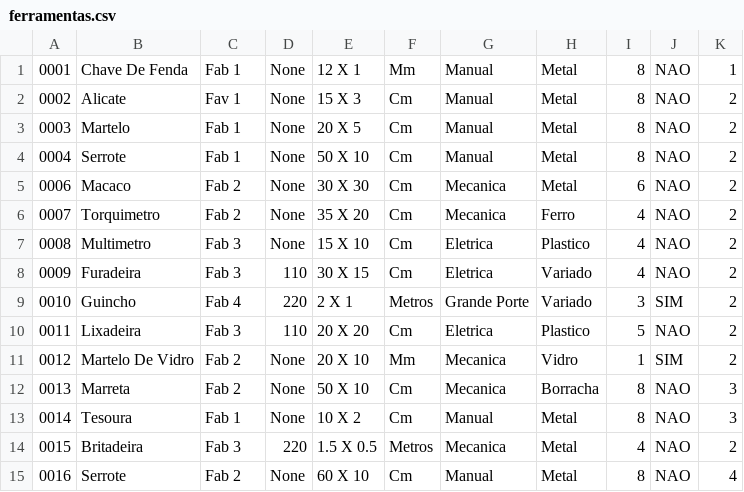
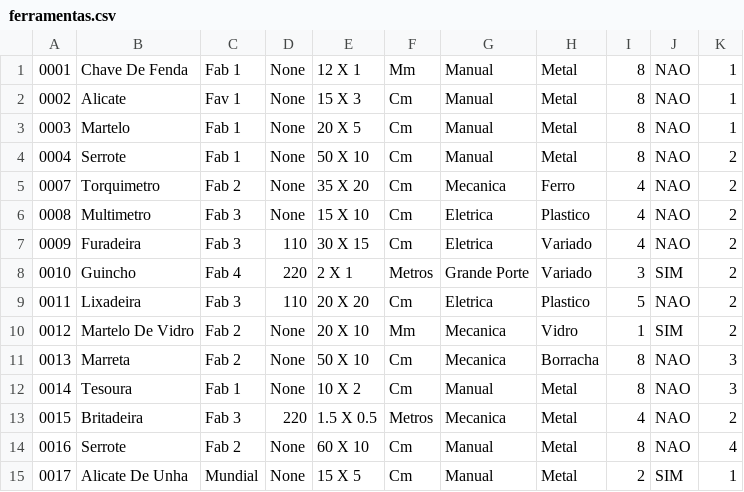
Before and after one commit to flavioborgesnunes/projeto-ferramentas, a CSV file: arquivos/ferramentas.csv, drawn as a sheet.

```diff
--- a/arquivos/ferramentas.csv
+++ b/arquivos/ferramentas.csv
@@ -1,6 +1,5 @@
 0001,Chave De Fenda,Fab 1,None,12 X 1,Mm,Manual,Metal,8,NAO,1
-0002,Alicate,Fav 1,None,15 X 3,Cm,Manual,Metal,8,NAO,2
-0003,Martelo,Fab 1,None,20 X 5,Cm,Manual,Metal,8,NAO,2
+0002,Alicate,Fav 1,None,15 X 3,Cm,Manual,Metal,8,NAO,1
+0003,Martelo,Fab 1,None,20 X 5,Cm,Manual,Metal,8,NAO,1
 0004,Serrote,Fab 1,None,50 X 10,Cm,Manual,Metal,8,NAO,2
-0006,Macaco,Fab 2,None,30 X 30,Cm,Mecanica,Metal,6,NAO,2
 0007,Torquimetro,Fab 2,None,35 X 20,Cm,Mecanica,Ferro,4,NAO,2
@@ -15 +14,2 @@
 0016,Serrote,Fab 2,None,60 X 10,Cm,Manual,Metal,8,NAO,4
+0017,Alicate De Unha,Mundial,None,15 X 5,Cm,Manual,Metal,2,SIM,1
```
Also changed, not shown: arquivos/tecnicos.csv, 2 other files.
